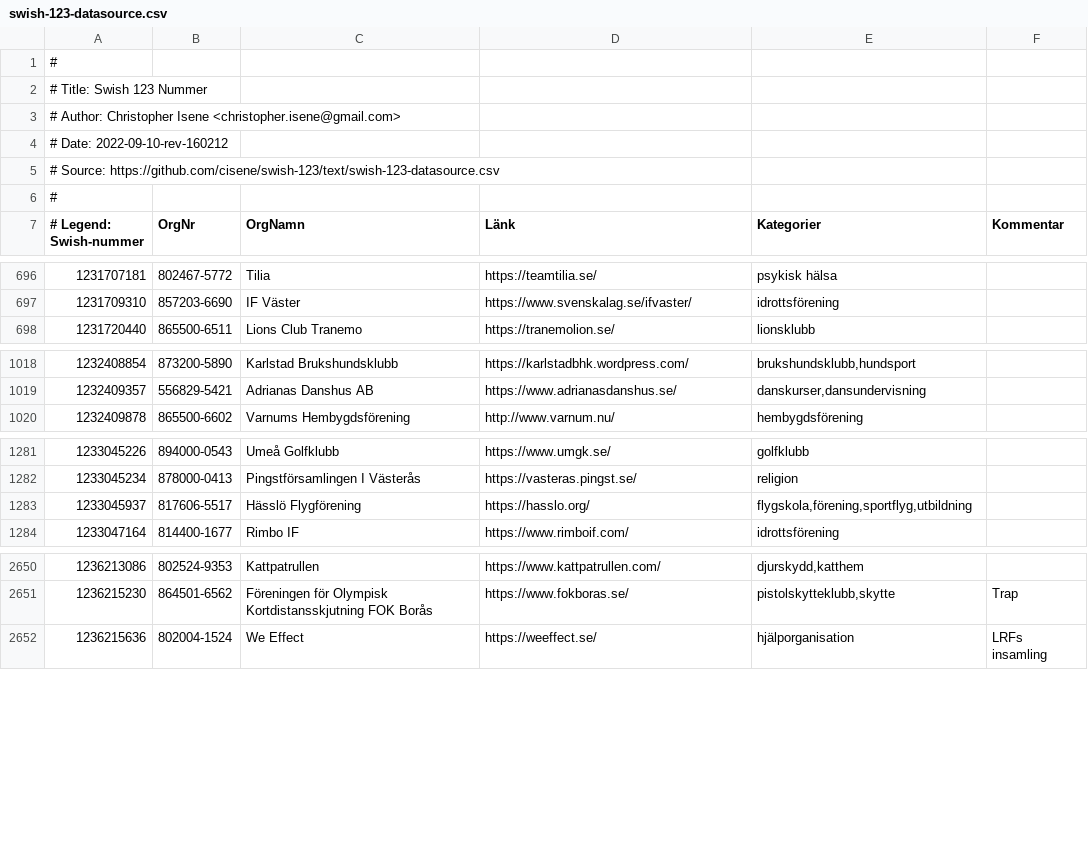
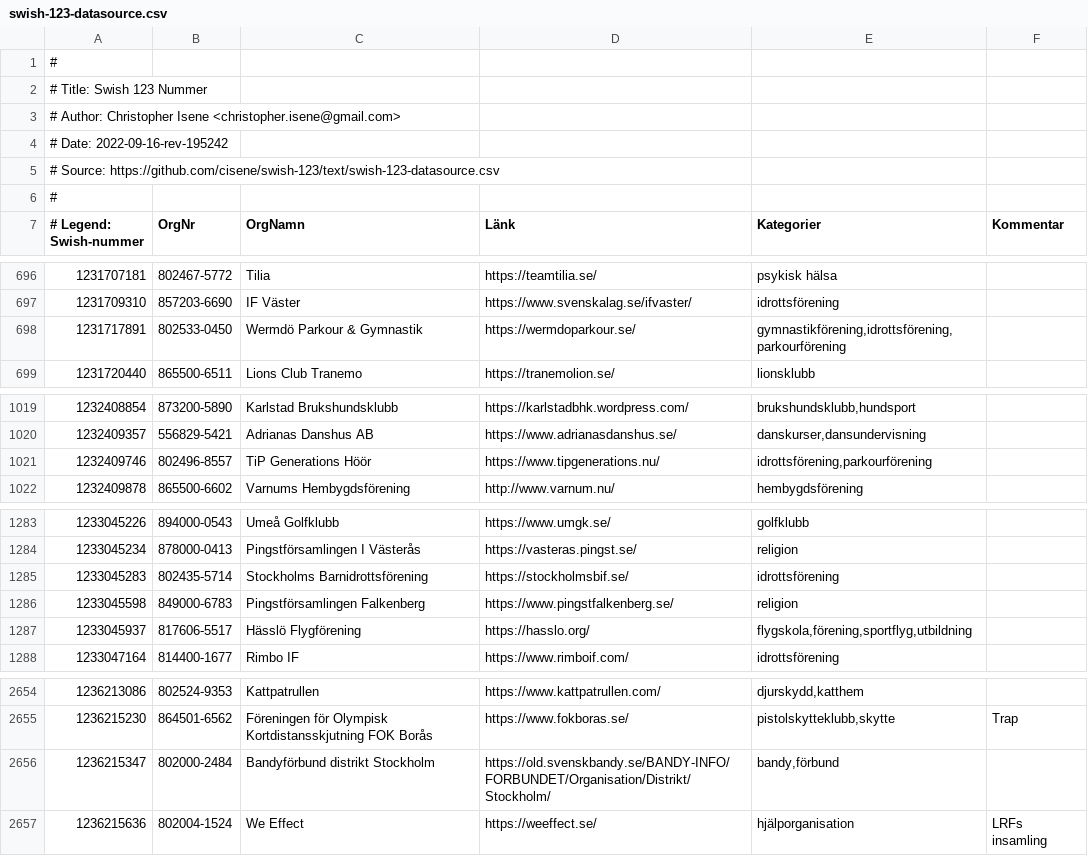
Before and after one commit to cisene/swish-123, a CSV file: text/swish-123-datasource.csv, drawn as a sheet; only a part is shown, gaps mark what is left out.

```diff
--- a/text/swish-123-datasource.csv
+++ b/text/swish-123-datasource.csv
@@ -3,3 +3,3 @@
 # Author: Christopher Isene <christopher.isene@gmail.com>
-# Date: 2022-09-10-rev-160212
+# Date: 2022-09-16-rev-195242
 # Source: https://github.com/cisene/swish-123/text/swish-123-datasource.csv
@@ -697,2 +697,3 @@
 "1231709310","857203-6690","IF Väster","https://www.svenskalag.se/ifvaster/","idrottsförening",""
+"1231717891","802533-0450","Wermdö Parkour & Gymnastik","https://wermdoparkour.se/","gymnastikförening,idrottsförening,parkourförening",""
 "1231720440","865500-6511","Lions Club Tranemo","https://tranemolion.se/","lionsklubb",""
@@ -1019,2 +1020,3 @@
 "1232409357","556829-5421","Adrianas Danshus AB","https://www.adrianasdanshus.se/","danskurser,dansundervisning",""
+"1232409746","802496-8557","TiP Generations Höör","https://www.tipgenerations.nu/","idrottsförening,parkourförening",""
 "1232409878","865500-6602","Varnums Hembygdsförening","http://www.varnum.nu/","hembygdsförening",""
@@ -1282,2 +1284,4 @@
 "1233045234","878000-0413","Pingstförsamlingen I Västerås","https://vasteras.pingst.se/","religion",""
+"1233045283","802435-5714","Stockholms Barnidrottsförening","https://stockholmsbif.se/","idrottsförening",""
+"1233045598","849000-6783","Pingstförsamlingen Falkenberg","https://www.pingstfalkenberg.se/","religion",""
 "1233045937","817606-5517","Hässlö Flygförening","https://hasslo.org/","flygskola,förening,sportflyg,utbildning",""
@@ -2651,2 +2655,3 @@
 "1236215230","864501-6562","Föreningen för Olympisk Kortdistansskjutning FOK Borås","https://www.fokboras.se/","pistolskytteklubb,skytte","Trap"
+"1236215347","802000-2484","Bandyförbund distrikt Stockholm","https://old.svenskbandy.se/BANDY-INFO/FORBUNDET/Organisation/Distrikt/Stockholm/","bandy,förbund",""
 "1236215636","802004-1524","We Effect","https://weeffect.se/","hjälporganisation","LRFs insamling"
```
Also changed, not shown: text/swish-123-datasource.tsv, 4 other files.
